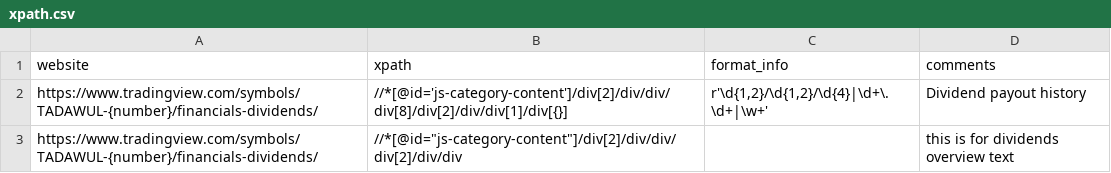
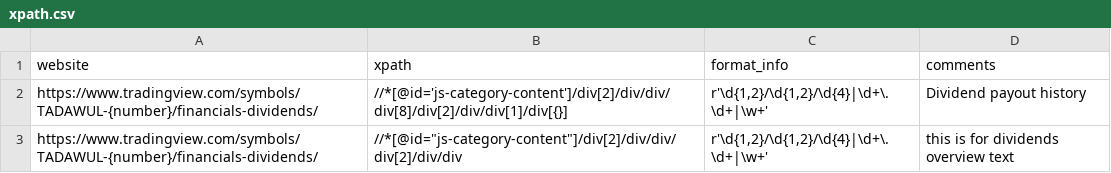
Before and after one commit to SoloSaudiDeveloper/shares, a CSV file: xpath.csv, drawn as a sheet.

Commit message:
Update xpath.csv

```diff
--- a/xpath.csv
+++ b/xpath.csv
@@ -2,2 +2,2 @@ website,xpath,format_info,comments
 https://www.tradingview.com/symbols/TADAWUL-{number}/financials-dividends/,//*[@id='js-category-content']/div[2]/div/div/div[8]/div[2]/div/div[1]/div[{}],"r'\d{1,2}/\d{1,2}/\d{4}|\d+\.\d+|\w+'",Dividend payout history
-https://www.tradingview.com/symbols/TADAWUL-{number}/financials-dividends/,"//*[@id=""js-category-content""]/div[2]/div/div/div[2]/div/div",,this is for dividends overview text
+https://www.tradingview.com/symbols/TADAWUL-{number}/financials-dividends/,"//*[@id=""js-category-content""]/div[2]/div/div/div[2]/div/div","r'\d{1,2}/\d{1,2}/\d{4}|\d+\.\d+|\w+'",this is for dividends overview text
```
